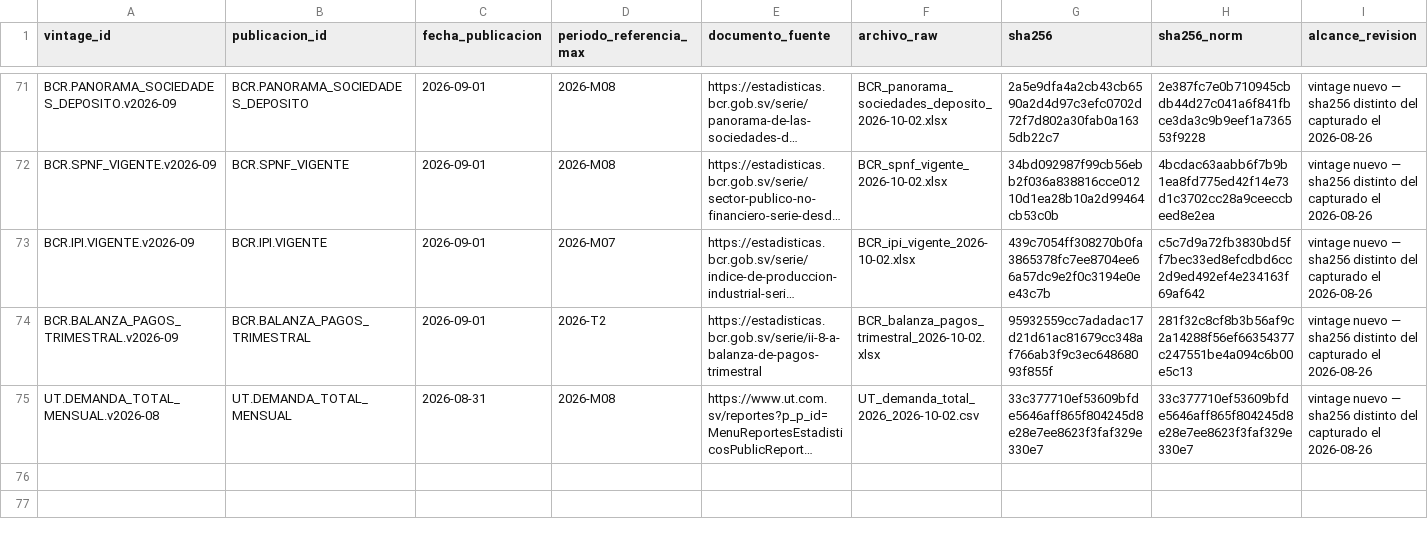
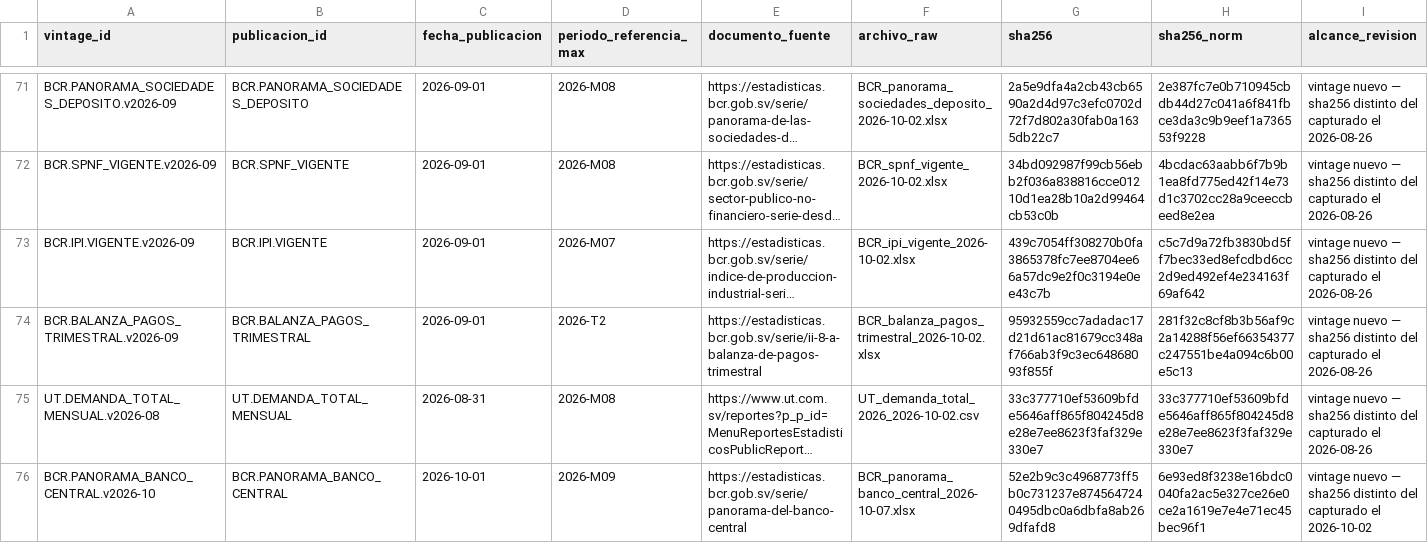
Before and after one commit to hsssst00/SIE-el-salvador, a CSV file: catalogos/08_vintages.csv, drawn as a sheet; only a part is shown, gaps mark what is left out; long unchanged cells end in …; rows hold the shown columns only; the diff names each change by its address in the sheet, - before the commit and + after, or states it on an @@ line.

```diff
--- a/catalogos/08_vintages.csv
+++ b/catalogos/08_vintages.csv
+row 76: BCR.PANORAMA_BANCO_CENTRAL.v2026-10 | BCR.PANORAMA_BANCO_CENTRAL | 2026-10-01 | 2026-M09 | https://estadisticas.bcr.gob.sv/serie/panorama-del-banco-central | BCR_panorama_banco_central_2026-10-07.xlsx | 52e2b9c3c4968773ff5b0c731237e8745647240495dbc0a6dbfa8ab269dfafd8 | 6e93ed8f3238e16bdc0040fa2ac5e327ce26e0ce2a1619e7e4e71ec45bec96f1 | vintage nuevo — sha256 distinto del capturado el 2026-10-02
```
Also changed, not shown: data/L0_raw/manifiesto.csv, 6 other files.
